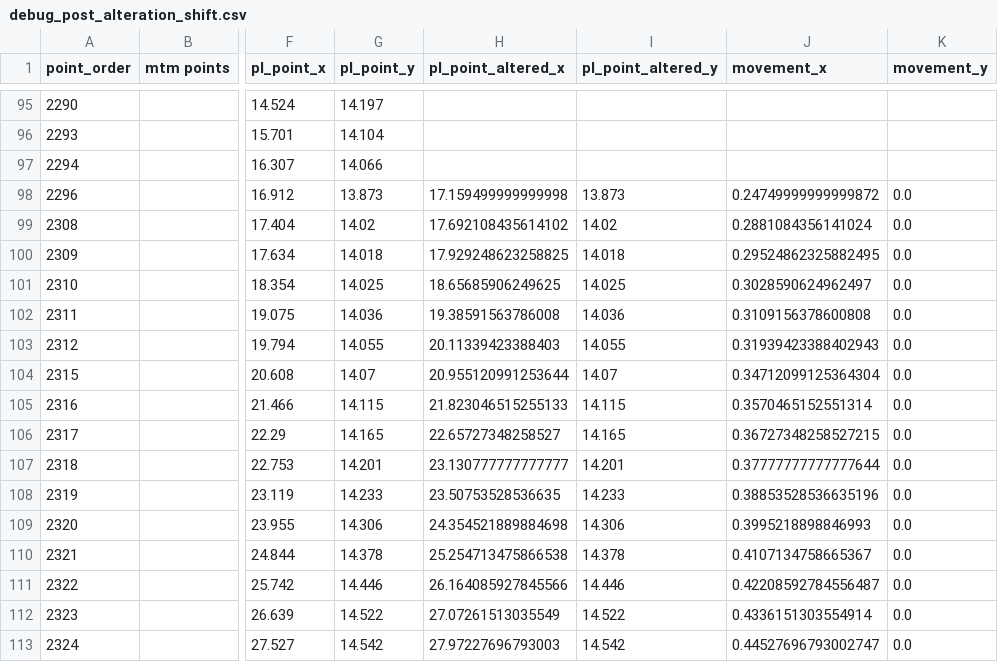
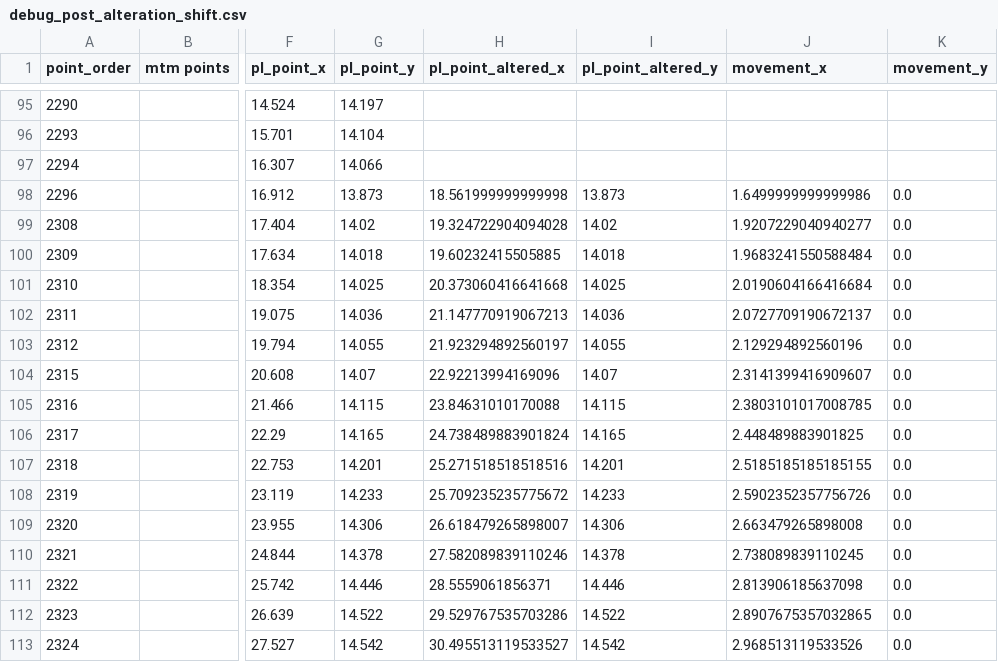
Before and after one commit to ansolwork/tailoring-api, a CSV file: debug_post_alteration_shift.csv, drawn as a sheet; only a part is shown, gaps mark what is left out; the diff covers the shown part only; the diff names each change by its address in the sheet, - before the commit and + after, or states it on an @@ line.

Commit message:
xy move correction not applied on already altered points

```diff
--- a/debug_post_alteration_shift.csv
+++ b/debug_post_alteration_shift.csv
-H98 (pl_point_altered_x): 17.159499999999998
+H98 (pl_point_altered_x): 18.561999999999998
-J98 (movement_x): 0.24749999999999872
+J98 (movement_x): 1.6499999999999986
-H99 (pl_point_altered_x): 17.692108435614102
+H99 (pl_point_altered_x): 19.324722904094028
-J99 (movement_x): 0.2881084356141024
+J99 (movement_x): 1.9207229040940277
-H100 (pl_point_altered_x): 17.929248623258825
+H100 (pl_point_altered_x): 19.60232415505885
-J100 (movement_x): 0.29524862325882495
+J100 (movement_x): 1.9683241550588484
-H101 (pl_point_altered_x): 18.65685906249625
+H101 (pl_point_altered_x): 20.373060416641668
-J101 (movement_x): 0.3028590624962497
+J101 (movement_x): 2.0190604166416684
-H102 (pl_point_altered_x): 19.38591563786008
+H102 (pl_point_altered_x): 21.147770919067213
-J102 (movement_x): 0.3109156378600808
+J102 (movement_x): 2.0727709190672137
-H103 (pl_point_altered_x): 20.11339423388403
+H103 (pl_point_altered_x): 21.923294892560197
-J103 (movement_x): 0.31939423388402943
+J103 (movement_x): 2.129294892560196
-H104 (pl_point_altered_x): 20.955120991253644
+H104 (pl_point_altered_x): 22.92213994169096
-J104 (movement_x): 0.34712099125364304
+J104 (movement_x): 2.3141399416909607
-H105 (pl_point_altered_x): 21.823046515255133
+H105 (pl_point_altered_x): 23.84631010170088
-J105 (movement_x): 0.3570465152551314
+J105 (movement_x): 2.3803101017008785
-H106 (pl_point_altered_x): 22.65727348258527
+H106 (pl_point_altered_x): 24.738489883901824
-J106 (movement_x): 0.36727348258527215
+J106 (movement_x): 2.448489883901825
-H107 (pl_point_altered_x): 23.130777777777777
+H107 (pl_point_altered_x): 25.271518518518516
-J107 (movement_x): 0.37777777777777644
+J107 (movement_x): 2.5185185185185155
-H108 (pl_point_altered_x): 23.50753528536635
+H108 (pl_point_altered_x): 25.709235235775672
-J108 (movement_x): 0.38853528536635196
+J108 (movement_x): 2.5902352357756726
-H109 (pl_point_altered_x): 24.354521889884698
+H109 (pl_point_altered_x): 26.618479265898007
-J109 (movement_x): 0.3995218898846993
+J109 (movement_x): 2.663479265898008
-H110 (pl_point_altered_x): 25.254713475866538
+H110 (pl_point_altered_x): 27.582089839110246
-J110 (movement_x): 0.4107134758665367
+J110 (movement_x): 2.738089839110245
-H111 (pl_point_altered_x): 26.164085927845566
+H111 (pl_point_altered_x): 28.5559061856371
-J111 (movement_x): 0.42208592784556487
+J111 (movement_x): 2.813906185637098
-H112 (pl_point_altered_x): 27.07261513035549
+H112 (pl_point_altered_x): 29.529767535703286
-J112 (movement_x): 0.4336151303554914
+J112 (movement_x): 2.8907675357032865
-H113 (pl_point_altered_x): 27.97227696793003
+H113 (pl_point_altered_x): 30.495513119533527
-J113 (movement_x): 0.44527696793002747
+J113 (movement_x): 2.968513119533526
```
Also changed, not shown: 74 edited cells elsewhere in this file, 2 other files.
